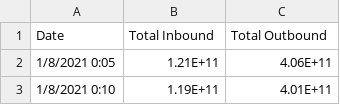
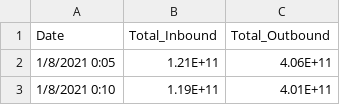
Before and after one commit to AnnaSCs/data_ann, a CSV file: Data_FBB ALL IIG - SUM 0821.csv, drawn as a sheet; only a part is shown.

Commit message:
Update Data_FBB ALL IIG - SUM 0821.csv

```diff
--- a/Data_FBB ALL IIG - SUM 0821.csv
+++ b/Data_FBB ALL IIG - SUM 0821.csv
@@ -1,2 +1,2 @@
-Date,Total Inbound,Total Outbound
+Date,Total_Inbound,Total_Outbound
 1/8/2021 0:05,1.21E+11,4.06E+11
```
